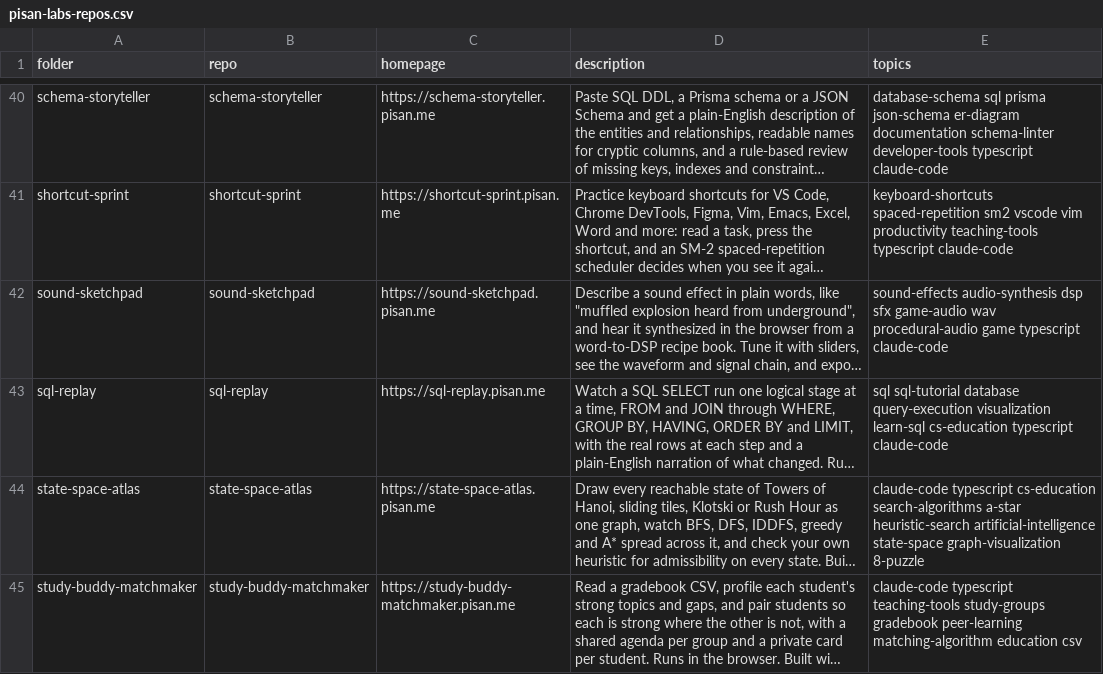
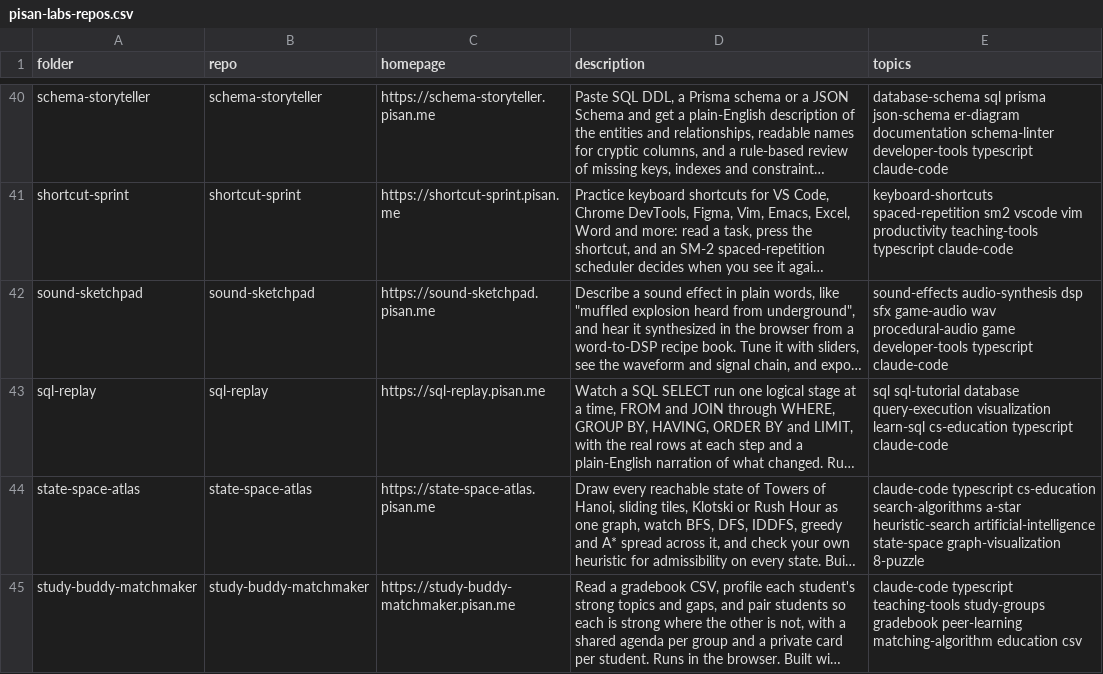
Before and after one commit to pisanuw/claude-built-apps, a CSV file: scripts/pisan-labs-repos.csv, drawn as a sheet; only a part is shown, gaps mark what is left out; long unchanged cells end in …; the diff names each change by its address in the sheet, - before the commit and + after, or states it on an @@ line.

```diff
--- a/scripts/pisan-labs-repos.csv
+++ b/scripts/pisan-labs-repos.csv
-E42 (topics): …procedural-audio game typescript claude-code
+E42 (topics): …procedural-audio game developer-tools typescript claude-code
```
